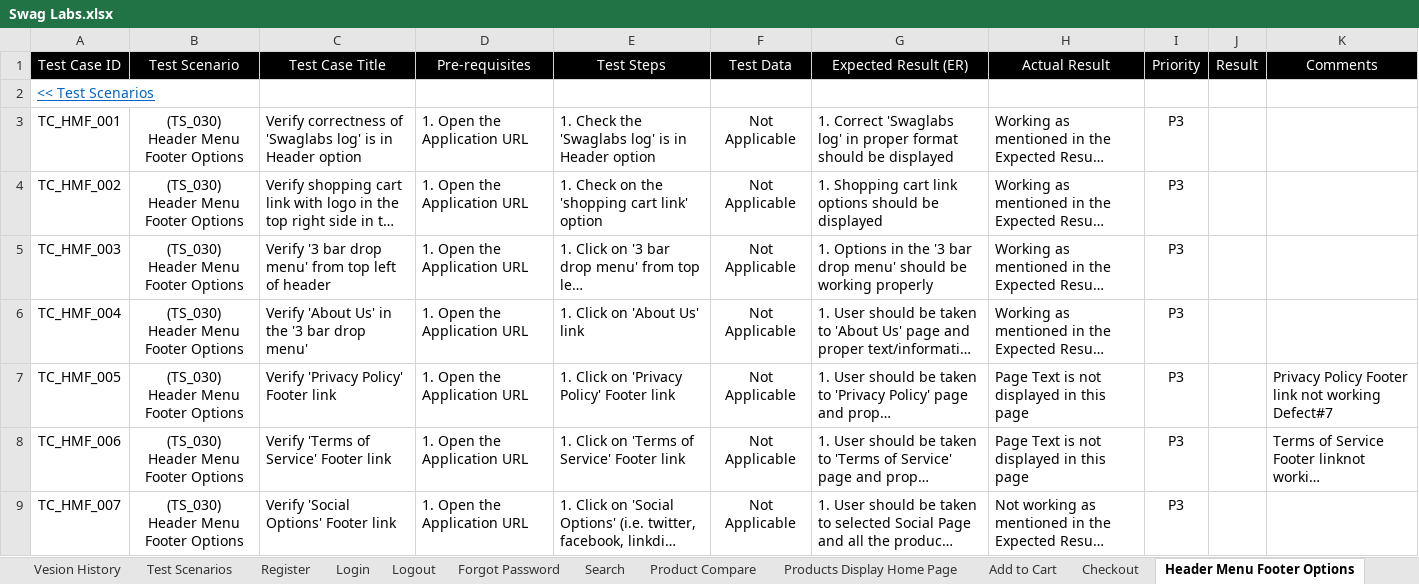
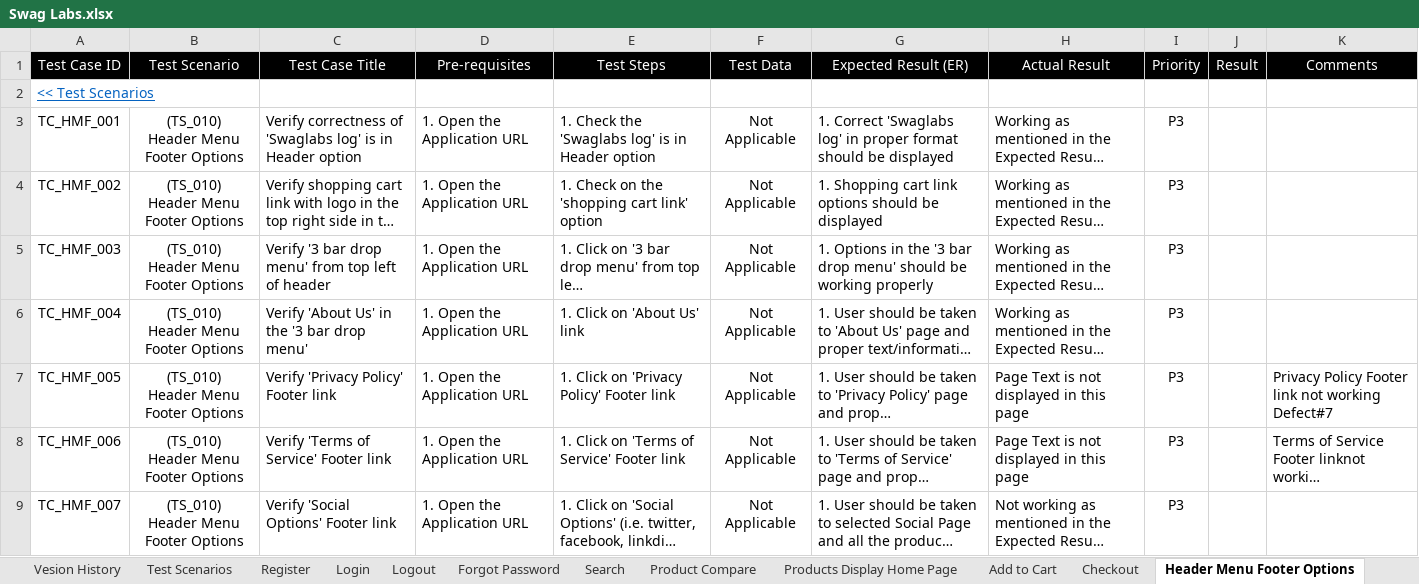
Before and after one commit to Arifin-113/SwagLabs-Manual_Testing, an Excel workbook: Swag Labs.xlsx, sheet Header Menu Footer Options, drawn as a sheet; long unchanged cells end in …; values as stored, in another font and other column widths than the file's, no borders; conditional formats not drawn; ↵ is a line break in a cell; the diff names each change by its address in the sheet, - before the commit and + after, or states it on an @@ line.

```diff
--- a/Swag Labs.xlsx (sheet Header Menu Footer Options)
+++ b/Swag Labs.xlsx (sheet Header Menu Footer Options)
-B3:B9 (Test Scenario): (TS_030) ↵ Header Menu Footer Options
+B3:B9 (Test Scenario): (TS_010) ↵ Header Menu Footer Options
```
Also changed, not shown: sheet Checkout, sheet Add to Cart, sheet Search.
